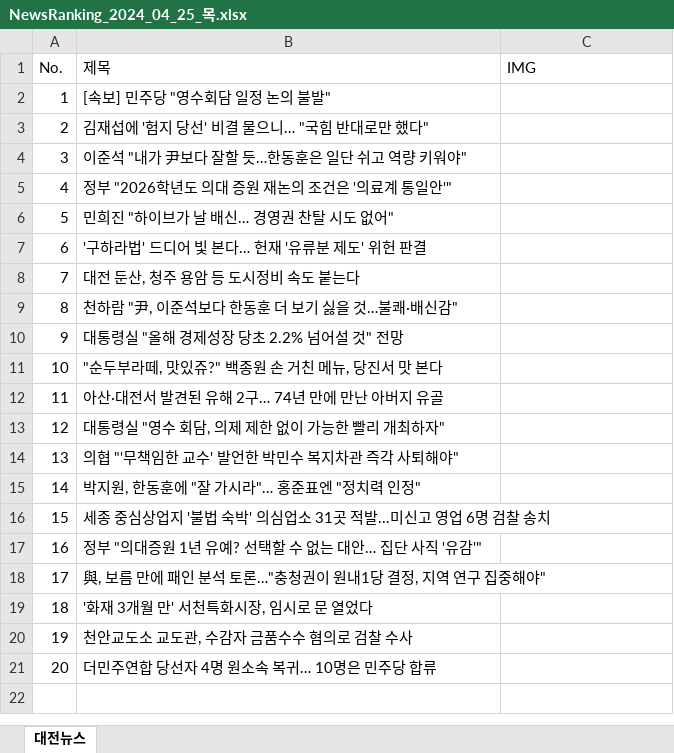
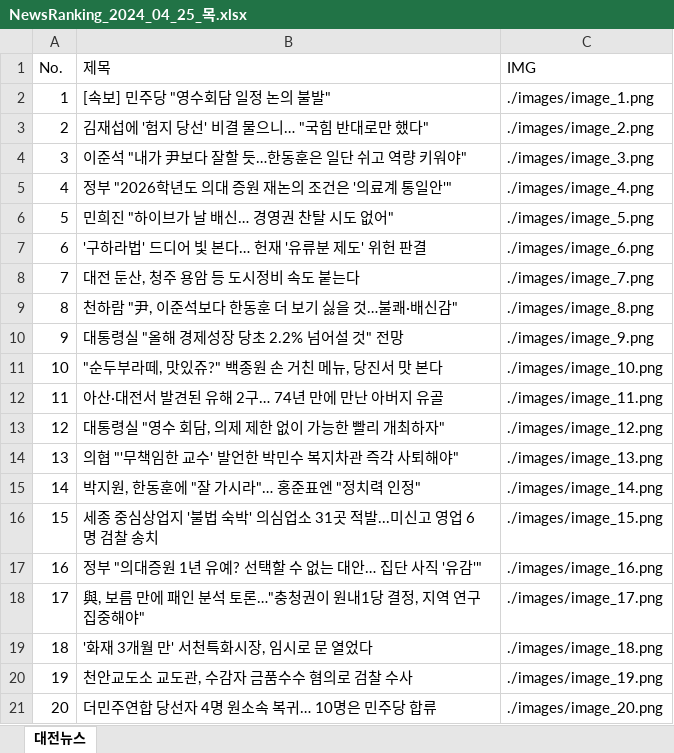
Before and after one commit to Song-Seung-Hyeon/MiniProj_News_Ranking_Crawling, an Excel workbook: NewsRanking_2024_04_25_목.xlsx, sheet 대전뉴스, drawn as a sheet; values as stored, in another font and other column widths than the file's, no borders; the diff names each change by its address in the sheet, - before the commit and + after, or states it on an @@ line.

Commit message:
Insert Image in Excel

```diff
--- a/NewsRanking_2024_04_25_목.xlsx (sheet 대전뉴스)
+++ b/NewsRanking_2024_04_25_목.xlsx (sheet 대전뉴스)
-C2 (IMG): (empty)
+C2 (IMG): ./images/image_1.png
-C3 (IMG): (empty)
+C3 (IMG): ./images/image_2.png
-C4 (IMG): (empty)
+C4 (IMG): ./images/image_3.png
-C5 (IMG): (empty)
+C5 (IMG): ./images/image_4.png
-C6 (IMG): (empty)
+C6 (IMG): ./images/image_5.png
-C7 (IMG): (empty)
+C7 (IMG): ./images/image_6.png
-C8 (IMG): (empty)
+C8 (IMG): ./images/image_7.png
-C9 (IMG): (empty)
+C9 (IMG): ./images/image_8.png
-C10 (IMG): (empty)
+C10 (IMG): ./images/image_9.png
-C11 (IMG): (empty)
+C11 (IMG): ./images/image_10.png
-C12 (IMG): (empty)
+C12 (IMG): ./images/image_11.png
-C13 (IMG): (empty)
+C13 (IMG): ./images/image_12.png
-C14 (IMG): (empty)
+C14 (IMG): ./images/image_13.png
-C15 (IMG): (empty)
+C15 (IMG): ./images/image_14.png
-C16 (IMG): (empty)
+C16 (IMG): ./images/image_15.png
-C17 (IMG): (empty)
+C17 (IMG): ./images/image_16.png
-C18 (IMG): (empty)
+C18 (IMG): ./images/image_17.png
-C19 (IMG): (empty)
+C19 (IMG): ./images/image_18.png
-C20 (IMG): (empty)
+C20 (IMG): ./images/image_19.png
-C21 (IMG): (empty)
+C21 (IMG): ./images/image_20.png
```
Also changed, not shown: 24 other files.
